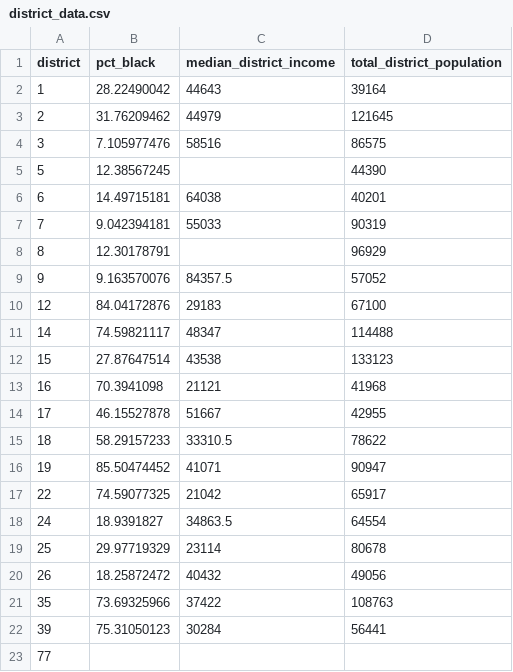
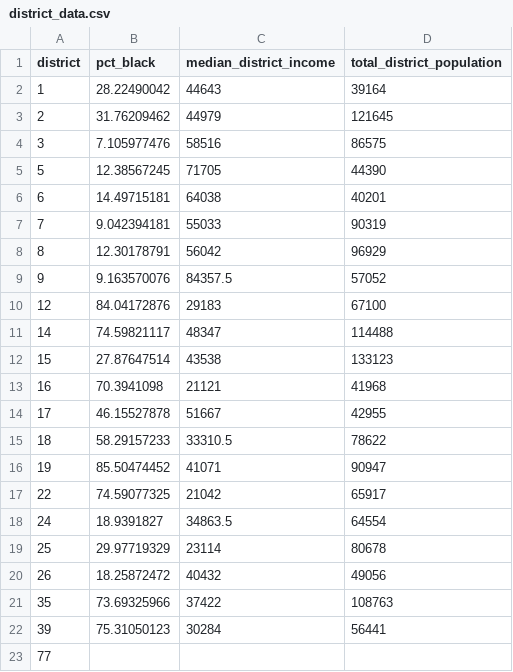
Before and after one commit to sdl60660/philly_police_complaints, a CSV file: raw_data/district_data.csv, drawn as a sheet; the diff names each change by its address in the sheet, - before the commit and + after, or states it on an @@ line.

```diff
--- a/raw_data/district_data.csv
+++ b/raw_data/district_data.csv
-C5 (median_district_income): (empty)
+C5 (median_district_income): 71705
-C8 (median_district_income): (empty)
+C8 (median_district_income): 56042
```
Also changed, not shown: 6 other files.
